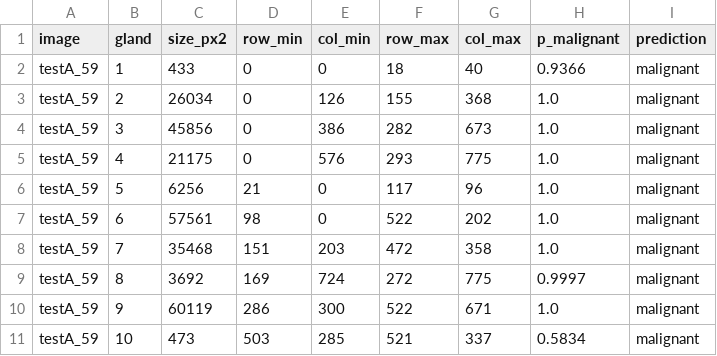
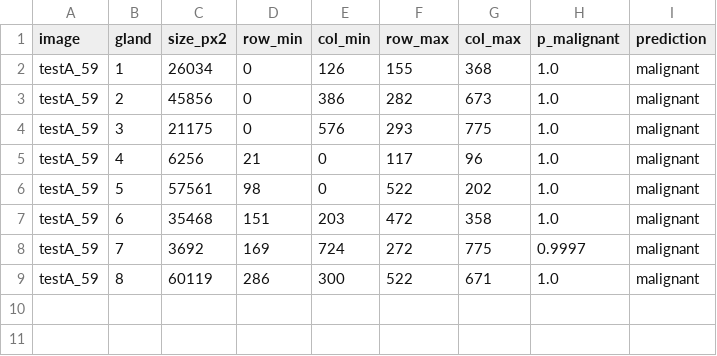
Before and after one commit to tiagoherrador/glandnet-gland-segmentation, a CSV file: results/examples/testA_59_glands.csv, drawn as a sheet.

```diff
--- a/results/examples/testA_59_glands.csv
+++ b/results/examples/testA_59_glands.csv
@@ -1,11 +1,9 @@
 image,gland,size_px2,row_min,col_min,row_max,col_max,p_malignant,prediction
-testA_59,1,433,0,0,18,40,0.9366,malignant
-testA_59,2,26034,0,126,155,368,1.0,malignant
-testA_59,3,45856,0,386,282,673,1.0,malignant
-testA_59,4,21175,0,576,293,775,1.0,malignant
-testA_59,5,6256,21,0,117,96,1.0,malignant
-testA_59,6,57561,98,0,522,202,1.0,malignant
-testA_59,7,35468,151,203,472,358,1.0,malignant
-testA_59,8,3692,169,724,272,775,0.9997,malignant
-testA_59,9,60119,286,300,522,671,1.0,malignant
-testA_59,10,473,503,285,521,337,0.5834,malignant
+testA_59,1,26034,0,126,155,368,1.0,malignant
+testA_59,2,45856,0,386,282,673,1.0,malignant
+testA_59,3,21175,0,576,293,775,1.0,malignant
+testA_59,4,6256,21,0,117,96,1.0,malignant
+testA_59,5,57561,98,0,522,202,1.0,malignant
+testA_59,6,35468,151,203,472,358,1.0,malignant
+testA_59,7,3692,169,724,272,775,0.9997,malignant
+testA_59,8,60119,286,300,522,671,1.0,malignant
```
Also changed, not shown: results/examples/summary.csv, results/examples/testA_44_glands.csv, 24 other files.
